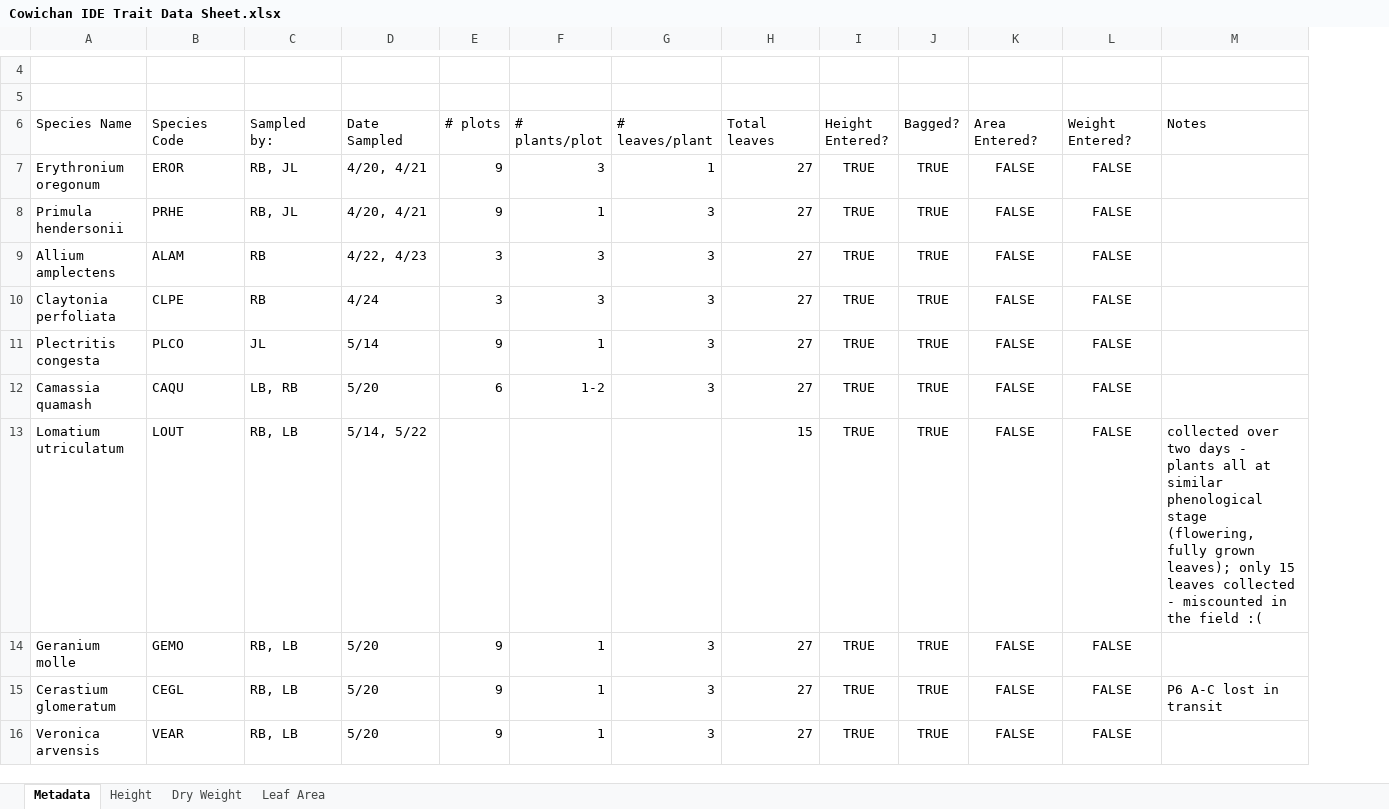
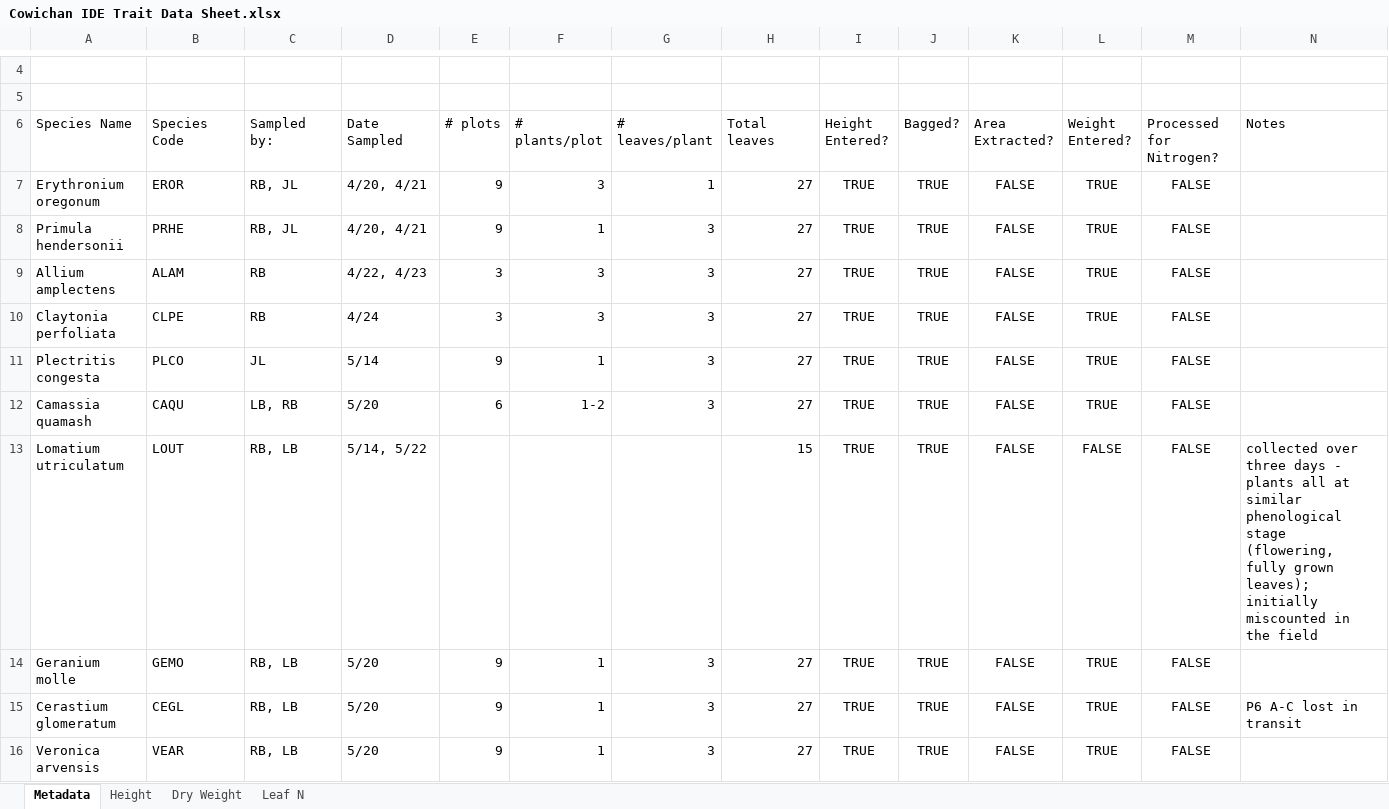
Before and after one commit to rbradley210/cowichan-diversity, an Excel workbook: 00_rawdata/Cowichan IDE Trait Data Sheet.xlsx, sheet Metadata, drawn as a sheet; only a part is shown, gaps mark what is left out; values as stored, in another font and other column widths than the file's, no borders; table styles not drawn; addresses are those after the commit; the diff names each change by its address in the sheet, - before the commit and + after, or states it on an @@ line.

Commit message:
weather data cleaning + N analysis processing tracking sheet

```diff
--- a/00_rawdata/Cowichan IDE Trait Data Sheet.xlsx (sheet Metadata)
+++ b/00_rawdata/Cowichan IDE Trait Data Sheet.xlsx (sheet Metadata)
-sheet tab: Leaf Area
+sheet tab: Leaf N
+column L (Weight Entered?), rows 7-16: TRUE | TRUE | TRUE | TRUE | TRUE | TRUE | FALSE | TRUE | TRUE | TRUE
-K6: Area Entered?
+K6: Area Extracted?
-M6: Weight Entered?
+M6: Processed for Nitrogen?
-N13 (Notes): collected over two days - plants all at similar phenological stage (flowering, fully grown leaves); only 15 leaves collected - miscounted in the field :(
+N13 (Notes): collected over three days - plants all at similar phenological stage (flowering, fully grown leaves); initially miscounted in the field
```
Also changed, not shown: sheet Leaf N, sheet Dry Weight, sheet Height, 11 other files.
